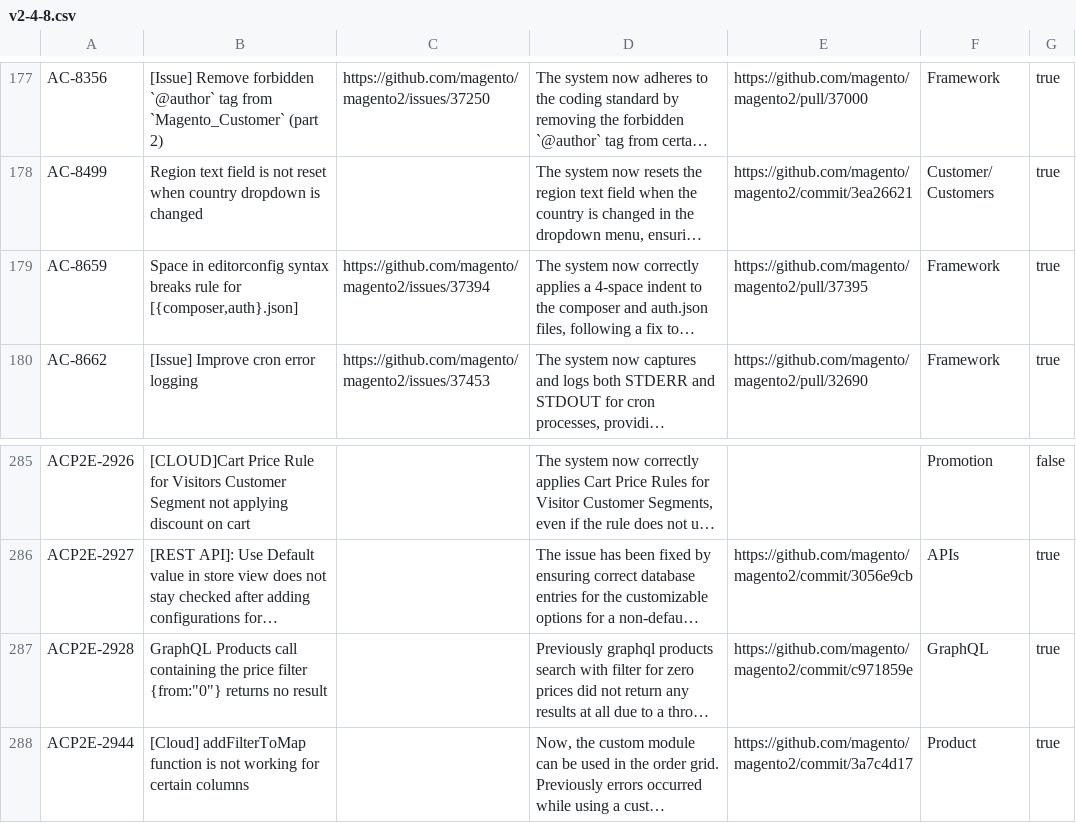
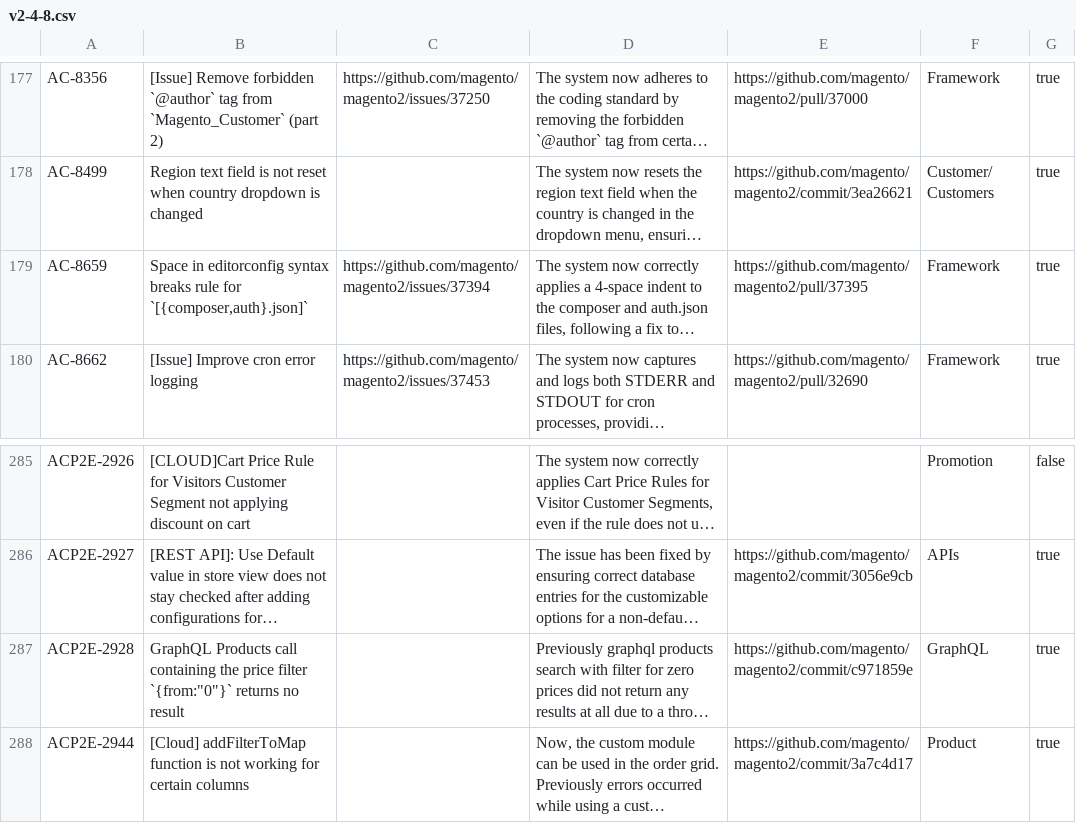
Before and after one commit to AdobeDocs/commerce-operations.zh-Hans, a CSV file: _jekyll/_data/release/fixed-issues/v2-4-8.csv, drawn as a sheet; only a part is shown, gaps mark what is left out; long unchanged cells end in …; the diff names each change by its address in the sheet, - before the commit and + after, or states it on an @@ line.

Commit message:
Updating Old File for core commit 2bd7938353d66f4a7f331a2ac7fb5a499362eba2

```diff
--- a/_jekyll/_data/release/fixed-issues/v2-4-8.csv
+++ b/_jekyll/_data/release/fixed-issues/v2-4-8.csv
-B179: …rule for [{composer,auth}.json]
+B179: …rule for `[{composer,auth}.json]`
-B287: …price filter {from:"0"} returns no…
+B287: …price filter `{from:"0"}` returns no…
```
